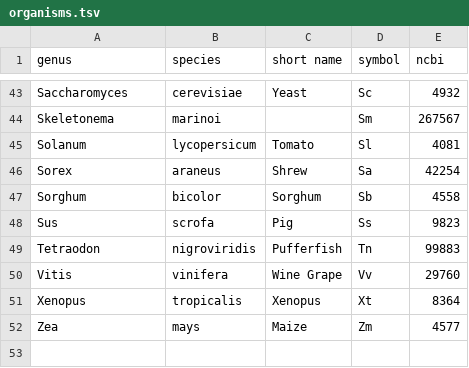
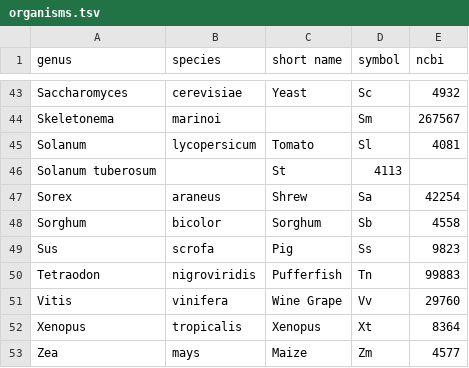
Before and after one commit to bridgedb/datasources, a TSV file: organisms.tsv, drawn as a sheet; only a part is shown, gaps mark what is left out.

Commit message:
Adds Solanum tuberosum

```diff
--- a/organisms.tsv
+++ b/organisms.tsv
@@ -45,2 +45,3 @@ Skeletonema	marinoi		Sm	267567
 Solanum	lycopersicum	Tomato	Sl	4081
+Solanum tuberosum		St	4113
 Sorex	araneus	Shrew	Sa	42254
```
